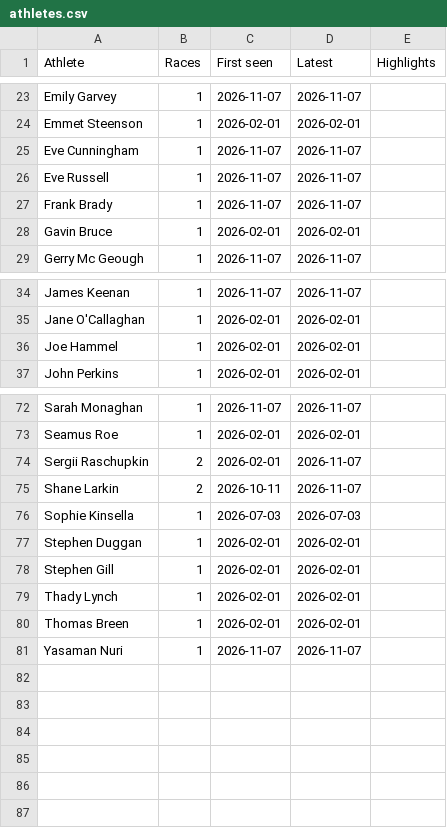
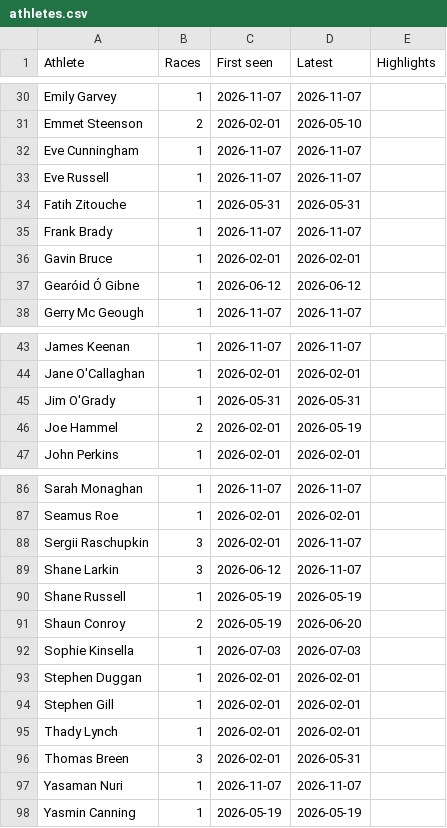
Before and after one commit to suhreel/ddac-results, a CSV file: data/athletes.csv, drawn as a sheet; only a part is shown, gaps mark what is left out; addresses are those after the commit; the diff covers the shown part only; the diff names each change by its address in the sheet, - before the commit and + after, or states it on an @@ line.

```diff
--- a/data/athletes.csv
+++ b/data/athletes.csv
-B31 (Races): 1
+B31 (Races): 2
-D31 (Latest): 2026-02-01
+D31 (Latest): 2026-05-10
+row 34: Fatih Zitouche | 1 | 2026-05-31 | 2026-05-31
+row 37: Gearóid Ó Gibne | 1 | 2026-06-12 | 2026-06-12
+row 45: Jim O'Grady | 1 | 2026-05-31 | 2026-05-31
-B46 (Races): 1
+B46 (Races): 2
-D46 (Latest): 2026-02-01
+D46 (Latest): 2026-05-19
-B88:B89 (Races): 2
+B88:B89 (Races): 3
-C89 (First seen): 2026-10-11
+C89 (First seen): 2026-06-12
+row 90: Shane Russell | 1 | 2026-05-19 | 2026-05-19
+row 91: Shaun Conroy | 2 | 2026-05-19 | 2026-06-20
-B96 (Races): 1
+B96 (Races): 3
-D96 (Latest): 2026-02-01
+D96 (Latest): 2026-05-31
+row 98: Yasmin Canning | 1 | 2026-05-19 | 2026-05-19
```
Also changed, not shown: 11 added rows and 23 edited cells elsewhere in this file, 7 other files.
